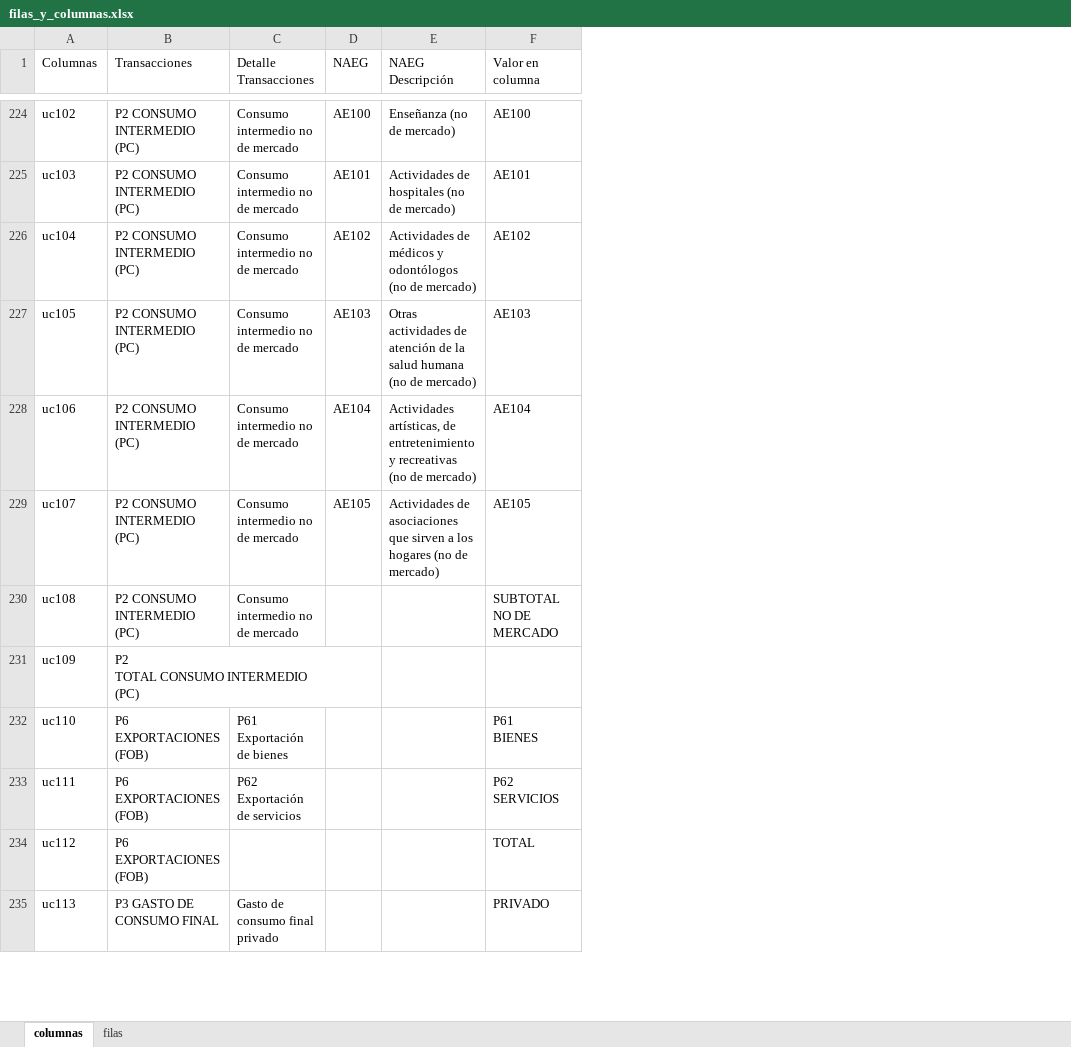
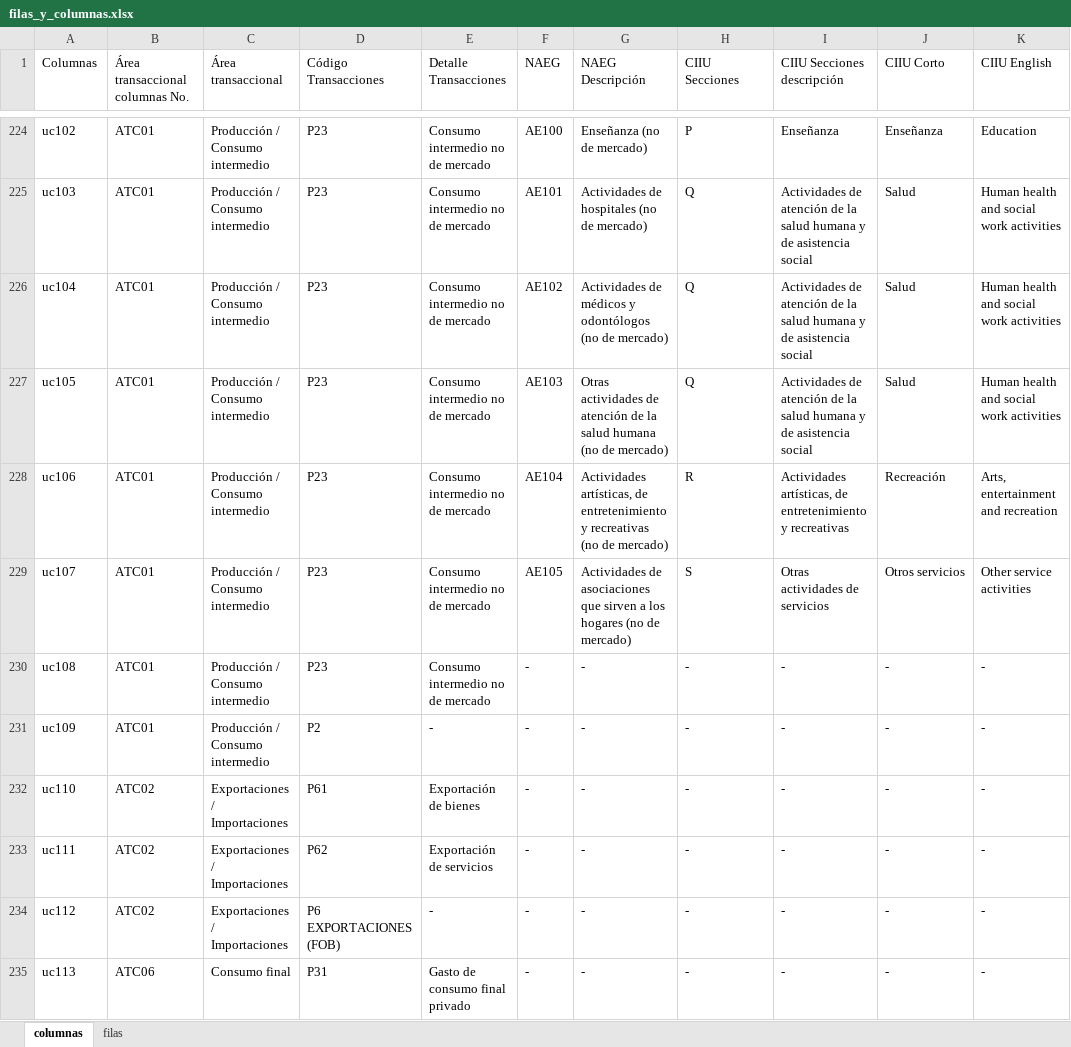
Before and after one commit to chwresearch/scn_gt, an Excel workbook: datos/filas_y_columnas.xlsx, sheet columnas, drawn as a sheet; only a part is shown, gaps mark what is left out; values as stored, in another font and other column widths than the file's, no cell formats; removed rows and columns are numbered as before the commit, all else as after; ↵ is a line break in a cell; the diff covers the shown part only; the diff names each change by its address in the sheet, - before the commit and + after, or states it on an @@ line.

```diff
--- a/datos/filas_y_columnas.xlsx (sheet columnas)
+++ b/datos/filas_y_columnas.xlsx (sheet columnas)
-column B (Transacciones), rows 224-235: P2 CONSUMO INTERMEDIO (PC) | P2 CONSUMO INTERMEDIO (PC) | P2 CONSUMO INTERMEDIO (PC) | P2 CONSUMO INTERMEDIO (PC) | P2 CONSUMO INTERMEDIO (PC) | P2 CONSUMO INTERMEDIO (PC) | P2 CONSUMO INTERMEDIO (PC) | P2 ↵ TOTAL CONSUMO INTERMEDIO ↵ (PC) | P6 EXPORTACIONES (FOB) | P6 EXPORTACIONES (FOB) | P6 EXPORTACIONES (FOB) | P3 GASTO DE CONSUMO FINAL
+column B (Área transaccional columnas No.), rows 224-235: ATC01 | ATC01 | ATC01 | ATC01 | ATC01 | ATC01 | ATC01 | ATC01 | ATC02 | ATC02 | ATC02 | ATC06
+column C (Área transaccional), rows 224-235: Producción / Consumo intermedio | Producción / Consumo intermedio | Producción / Consumo intermedio | Producción / Consumo intermedio | Producción / Consumo intermedio | Producción / Consumo intermedio | Producción / Consumo intermedio | Producción / Consumo intermedio | Exportaciones / Importaciones | Exportaciones / Importaciones | Exportaciones / Importaciones | Consumo final
+column D (Código Transacciones), rows 224-235: P23 | P23 | P23 | P23 | P23 | P23 | P23 | P2 | P61 | P62 | P6 EXPORTACIONES (FOB) | P31
-column F (Valor en columna), rows 224-235: AE100 | AE101 | AE102 | AE103 | AE104 | AE105 | SUBTOTAL NO DE MERCADO |  | P61 ↵ BIENES | P62 ↵ SERVICIOS | TOTAL | PRIVADO
+column H (CIIU Secciones), rows 224-235: P | Q | Q | Q | R | S | - | - | - | - | - | -
+column I (CIIU Secciones descripción), rows 224-235: Enseñanza | Actividades de atención de la salud humana y de asistencia social | Actividades de atención de la salud humana y de asistencia social | Actividades de atención de la salud humana y de asistencia social | Actividades artísticas, de entretenimiento y recreativas | Otras actividades de servicios | - | - | - | - | - | -
+column J (CIIU Corto), rows 224-235: Enseñanza | Salud | Salud | Salud | Recreación | Otros servicios | - | - | - | - | - | -
+column K (CIIU English), rows 224-235: Education | Human health and social work activities | Human health and social work activities | Human health and social work activities | Arts, entertainment and recreation | Other service activities | - | - | - | - | - | -
-F230:F235 (NAEG): (empty)
+F230:F235 (NAEG): -
-G230:G235 (NAEG Descripción): (empty)
+G230:G235 (NAEG Descripción): -
-E231 (Detalle Transacciones): (empty)
+E231 (Detalle Transacciones): -
-E232 (Detalle Transacciones): P61 Exportación de bienes
+E232 (Detalle Transacciones): Exportación de bienes
-E233 (Detalle Transacciones): P62 Exportación de servicios
+E233 (Detalle Transacciones): Exportación de servicios
-E234 (Detalle Transacciones): (empty)
+E234 (Detalle Transacciones): -
```
Also changed, not shown: 76 edited cells elsewhere in this sheet, sheet filas, cell formats, datos/GTM_CLASIFICACIONES.xlsx, 4 other files.
